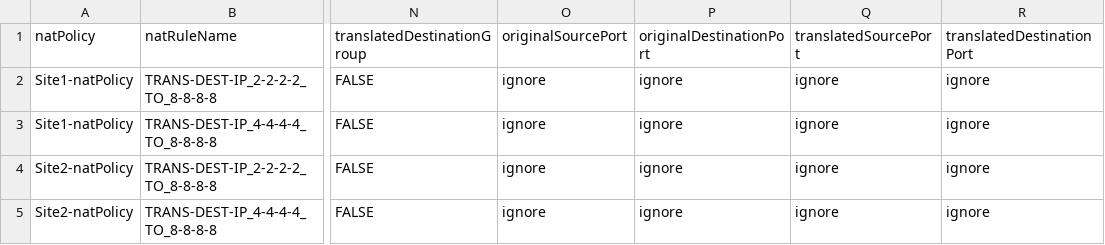
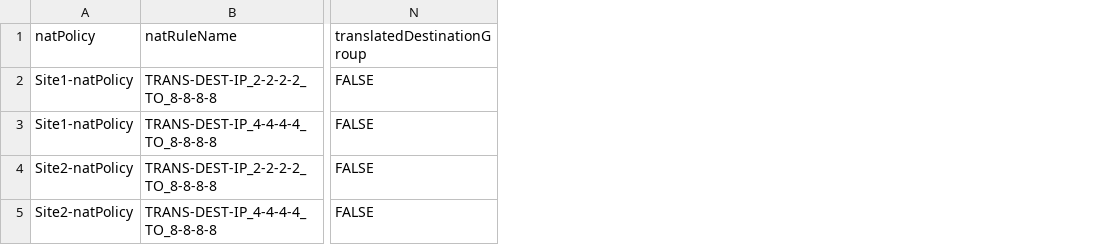
Before and after one commit to trevorpatch73/CSV-FED-FMC, a CSV file: csv_files/natrules.csv, drawn as a sheet; only a part is shown, gaps mark what is left out; the diff names each change by its address in the sheet, - before the commit and + after, or states it on an @@ line.

Commit message:
added translation sections to nat py func

```diff
--- a/csv_files/natrules.csv
+++ b/csv_files/natrules.csv
-column O (originalSourcePort), rows 2-5: all ignore
-column P (originalDestinationPort), rows 2-5: all ignore
-column Q (translatedSourcePort), rows 2-5: all ignore
-column R (translatedDestinationPort), rows 2-5: all ignore
```
Also changed, not shown: 1 other file.
